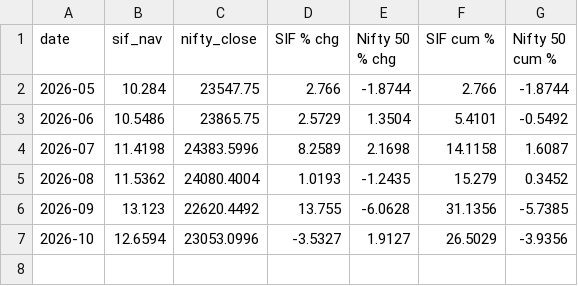
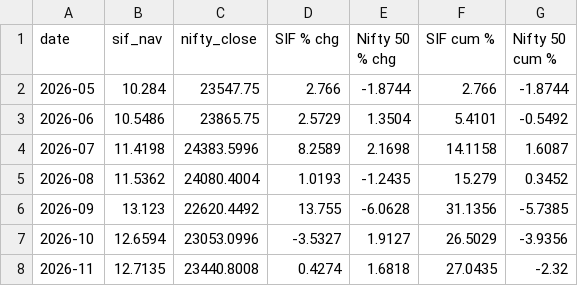
Before and after one commit to jawaharrohan25/sif-vs-nifty, a CSV file: charts/sif_90_monthly.csv, drawn as a sheet.

```diff
--- a/charts/sif_90_monthly.csv
+++ b/charts/sif_90_monthly.csv
@@ -7 +7,2 @@ date,sif_nav,nifty_close,SIF % chg,Nifty 50 % chg,SIF cum %,Nifty 50 cum %
 2026-10,12.6594,23053.0996,-3.5327,1.9127,26.5029,-3.9356
+2026-11,12.7135,23440.8008,0.4274,1.6818,27.0435,-2.32
```
Also changed, not shown: charts/sif_1.csv, charts/sif_23.csv, 14 other files.
